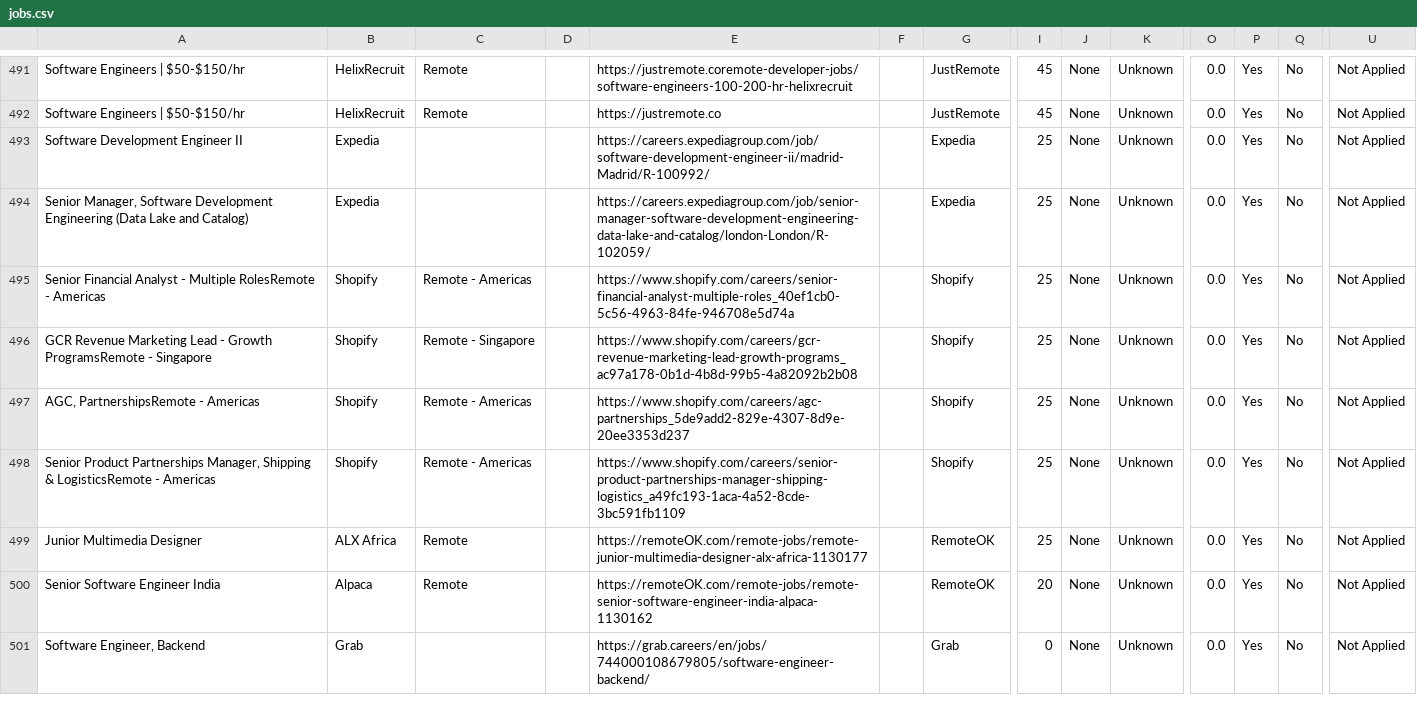
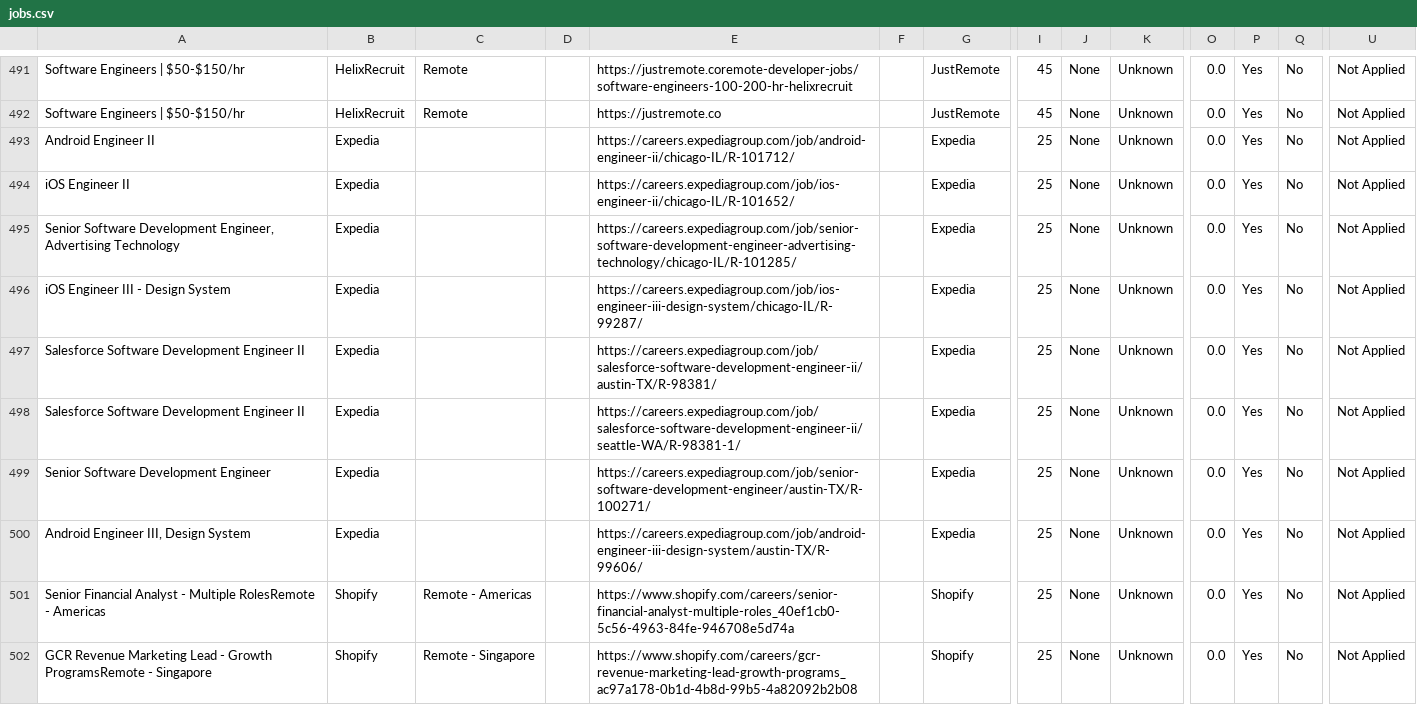
Before and after one commit to naman011/python-projects-secondary, a CSV file: data/jobs.csv, drawn as a sheet; only a part is shown, gaps mark what is left out; the shorter side is filled out with more unchanged rows; addresses are those after the commit; rows hold the shown columns only; the diff names each change by its address in the sheet, - before the commit and + after, or states it on an @@ line.

```diff
--- a/data/jobs.csv
+++ b/data/jobs.csv
+row 493: Android Engineer II | Expedia |  |  | https://careers.expediagroup.com/job/android-engineer-ii/chicago-IL/R-101712/ |  | Expedia | 25 | None | Unknown | 0.0 | Yes | No | Not Applied
+row 494: iOS Engineer II | Expedia |  |  | https://careers.expediagroup.com/job/ios-engineer-ii/chicago-IL/R-101652/ |  | Expedia | 25 | None | Unknown | 0.0 | Yes | No | Not Applied
+row 495: Senior Software Development Engineer, Advertising Technology | Expedia |  |  | https://careers.expediagroup.com/job/senior-software-development-engineer-advertising-technology/chicago-IL/R-101285/ |  | Expedia | 25 | None | Unknown | 0.0 | Yes | No | Not Applied
+row 496: iOS Engineer III - Design System | Expedia |  |  | https://careers.expediagroup.com/job/ios-engineer-iii-design-system/chicago-IL/R-99287/ |  | Expedia | 25 | None | Unknown | 0.0 | Yes | No | Not Applied
-A497: Software Development Engineer II
+A497: Salesforce Software Development Engineer II
-E497: https://careers.expediagroup.com/job/software-development-engineer-ii/madrid-Madrid/R-100992/
+E497: https://careers.expediagroup.com/job/salesforce-software-development-engineer-ii/austin-TX/R-98381/
+row 498: Salesforce Software Development Engineer II | Expedia |  |  | https://careers.expediagroup.com/job/salesforce-software-development-engineer-ii/seattle-WA/R-98381-1/ |  | Expedia | 25 | None | Unknown | 0.0 | Yes | No | Not Applied
-A499: Senior Manager, Software Development Engineering (Data Lake and Catalog)
+A499: Senior Software Development Engineer
-E499: https://careers.expediagroup.com/job/senior-manager-software-development-engineering-data-lake-and-catalog/london-London/R-102059/
+E499: https://careers.expediagroup.com/job/senior-software-development-engineer/austin-TX/R-100271/
+row 500: Android Engineer III, Design System | Expedia |  |  | https://careers.expediagroup.com/job/android-engineer-iii-design-system/austin-TX/R-99606/ |  | Expedia | 25 | None | Unknown | 0.0 | Yes | No | Not Applied
```
